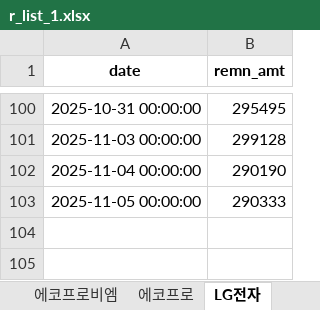
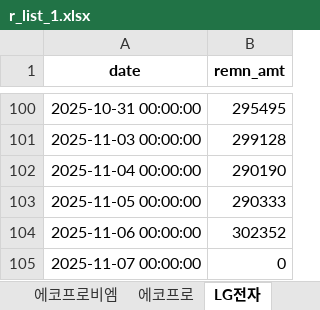
Before and after one commit to jiyonine99-del/withshort, an Excel workbook: r_list_1.xlsx, sheet LG전자, drawn as a sheet; only a part is shown, gaps mark what is left out; values as stored, in another font and other column widths than the file's, no borders; the diff names each change by its address in the sheet, - before the commit and + after, or states it on an @@ line.

```diff
--- a/r_list_1.xlsx (sheet LG전자)
+++ b/r_list_1.xlsx (sheet LG전자)
+row 104: 2025-11-06 00:00:00 | 302352
+row 105: 2025-11-07 00:00:00 | 0
```
Also changed, not shown: sheet LG디스플레이, sheet LG화학, sheet 에코프로, sheet LG에너지솔루션, sheet 에코프로비엠, sheet 삼성전자, 1 more sheet, b_list_1.xlsx, b_list_2.xlsx, 11 other files.
